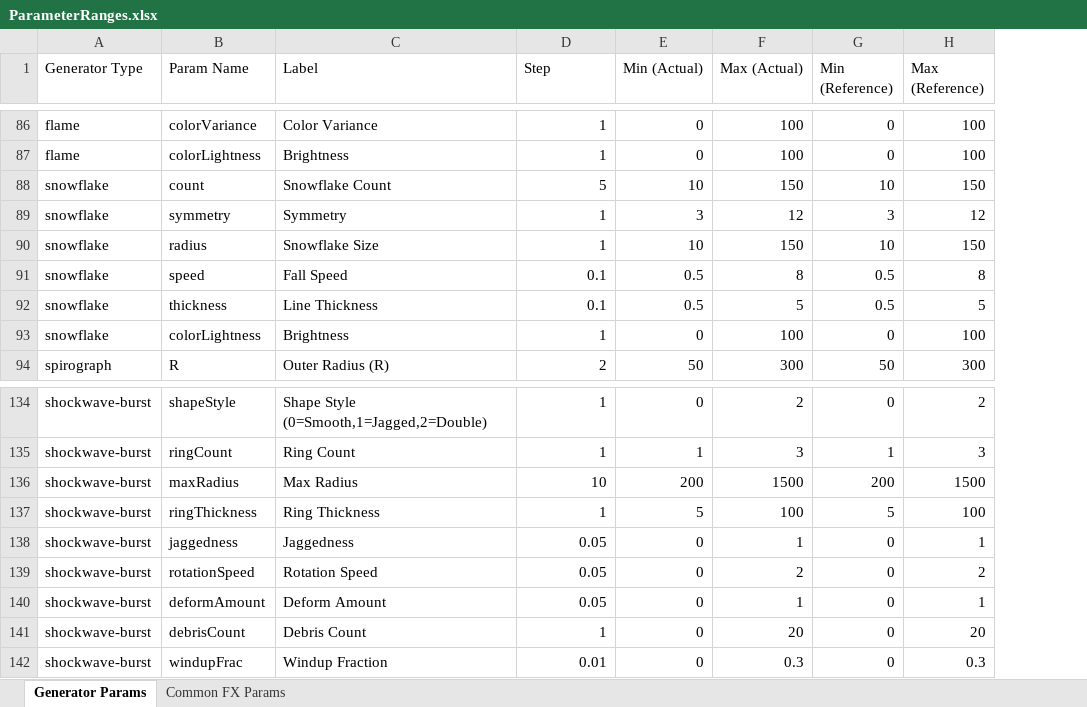
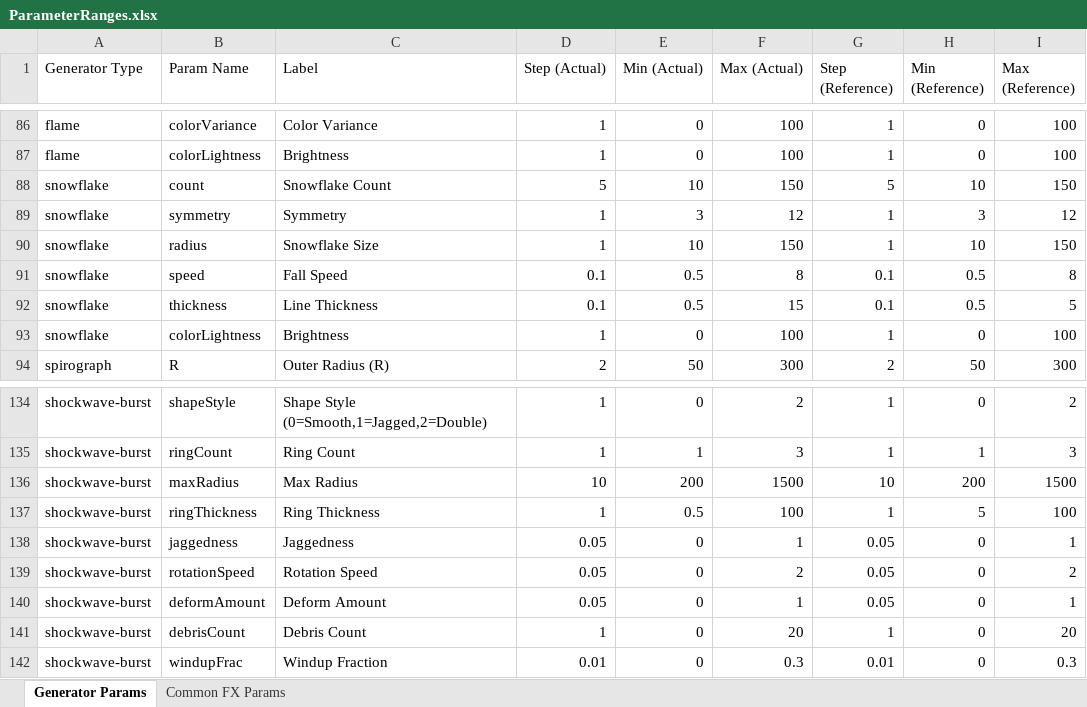
Before and after one commit to NobuoKiyota/MovieCreator, an Excel workbook: Excels/ParameterRanges.xlsx, sheet Generator Params, drawn as a sheet; only a part is shown, gaps mark what is left out; values as stored, in another font and other column widths than the file's, no borders; the diff covers the shown part only; the diff names each change by its address in the sheet, - before the commit and + after, or states it on an @@ line.

Commit message:
Add 4 GIMP-style FX, editable Step in Parameter Ranges editor, and several bug fixes
- New common FX: Posterize, Solarize, Pixelate/Mosaic, Edge Detect (Sobel)
- Parameter Ranges editor: Step (slider increment) now editable alongside
  Min/Max, with live in-app refresh on save (no reload needed)
- Fix search filter in Parameter Ranges editor collapsing rows to 3 lines
  after filtering (explicit display:'grid'/'none' instead of '')
- Fix ParticlesGenerator (Magic Sparks) converging onto fixed paths instead
  of moving independently (per-particle noise offsets + time drift)
- Fix LFO Automation min/max/timePct inputs ignoring an explicit 0 value
  (falsy-zero bug in the change handlers)
- Layers preset import dropdown: replace flat <select> with a collapsible
  accordion picker grouped by generator type, so ~260 presets no longer
  need to be scanned as one long list
- New presets: Lissajous Orbit06, Magic Sparks08, Neon Horizon07

```diff
--- a/Excels/ParameterRanges.xlsx (sheet Generator Params)
+++ b/Excels/ParameterRanges.xlsx (sheet Generator Params)
+column G (Step (Reference)), rows 86-94: 1 | 1 | 5 | 1 | 1 | 0.1 | 0.1 | 1 | 2; rows 134-142: 1 | 1 | 10 | 1 | 0.05 | 0.05 | 0.05 | 1 | 0.01
-D1: Step
+D1: Step (Actual)
-F92 (Max (Actual)): 5
+F92 (Max (Actual)): 15
-E137 (Min (Actual)): 5
+E137 (Min (Actual)): 0.5
```
Also changed, not shown: 40 edited cells elsewhere in this sheet, sheet Common FX Params, 20 other files.
